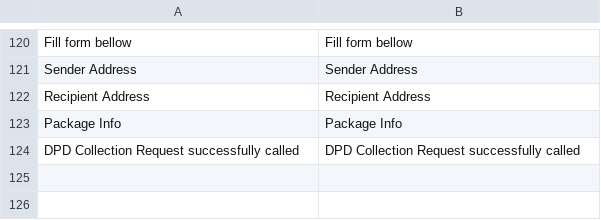
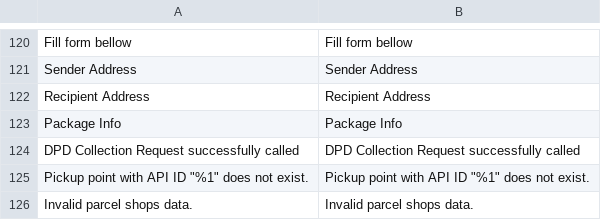
Before and after one commit to adeoweb/magento-module-dpd, a CSV file: i18n/en_US.csv, drawn as a sheet; only a part is shown, gaps mark what is left out; the diff names each change by its address in the sheet, - before the commit and + after, or states it on an @@ line.

Commit message:
(DPD-125) [AdeoWeb_Dpd] DPD Pickup points updater

```diff
--- a/i18n/en_US.csv
+++ b/i18n/en_US.csv
+row 125: Pickup point with API ID "%1" does not exist. | Pickup point with API ID "%1" does not exist.
+row 126: Invalid parcel shops data. | Invalid parcel shops data.
```
Also changed, not shown: 38 other files.
